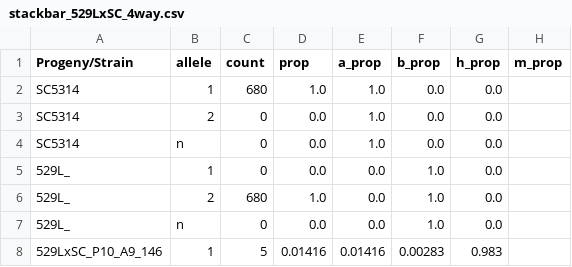
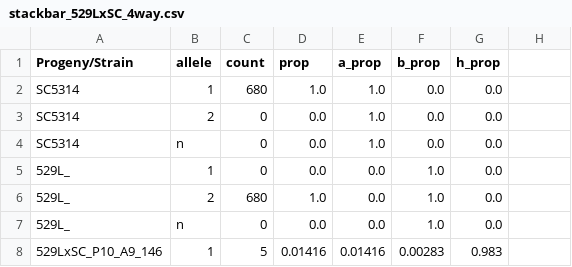
Before and after one commit to RFillinger/candida_recombination, a CSV file: SCx529L/stackbar_529LxSC_4way.csv, drawn as a sheet; only a part is shown.

```diff
--- a/SCx529L/stackbar_529LxSC_4way.csv
+++ b/SCx529L/stackbar_529LxSC_4way.csv
@@ -1,2 +1,2 @@
-Progeny/Strain, allele, count, prop, a_prop, b_prop, h_prop, m_prop
+Progeny/Strain, allele, count, prop, a_prop, b_prop, h_prop
 SC5314,1,680,1.0,1.0,0.0,0.0
```
Also changed, not shown: 8 other files.
